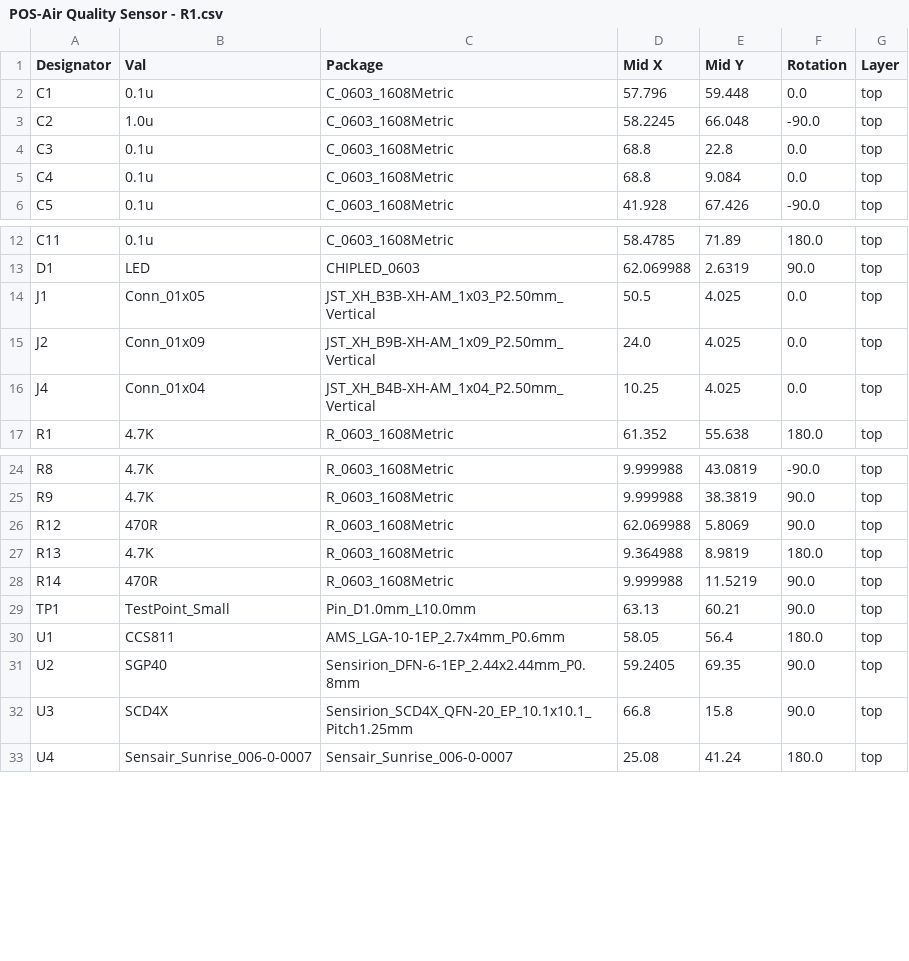
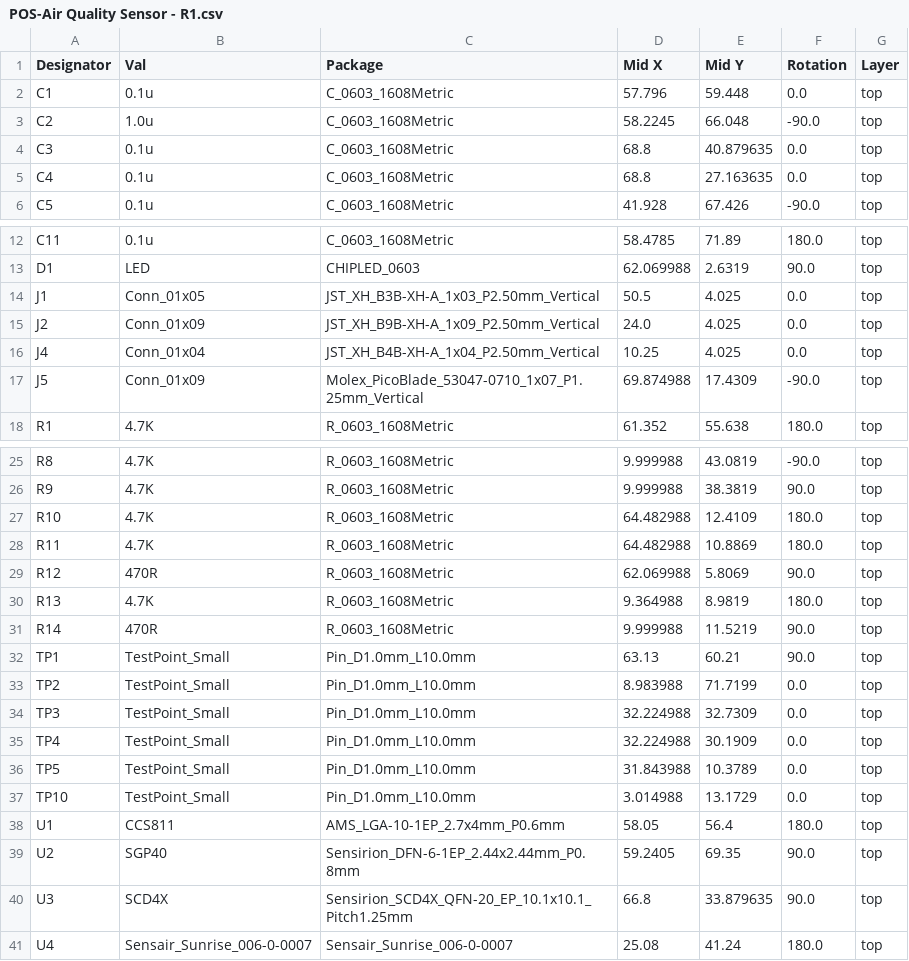
Before and after one commit to fake-name/Misc, a CSV file: ESP/Air Quality Sensor - R1/Air Quality Sensor - R1/jlcpcb/assembly/POS-Air Quality Sensor - R1.csv, drawn as a sheet; only a part is shown, gaps mark what is left out.

```diff
--- a/ESP/Air Quality Sensor - R1/Air Quality Sensor - R1/jlcpcb/assembly/POS-Air Quality Sensor - R1.csv
+++ b/ESP/Air Quality Sensor - R1/Air Quality Sensor - R1/jlcpcb/assembly/POS-Air Quality Sensor - R1.csv
@@ -3,4 +3,4 @@ C1,0.1u,C_0603_1608Metric,57.796,59.448,0.0,top
 C2,1.0u,C_0603_1608Metric,58.2245,66.048,-90.0,top
-C3,0.1u,C_0603_1608Metric,68.8,22.8,0.0,top
-C4,0.1u,C_0603_1608Metric,68.8,9.084,0.0,top
+C3,0.1u,C_0603_1608Metric,68.8,40.879635,0.0,top
+C4,0.1u,C_0603_1608Metric,68.8,27.163635,0.0,top
 C5,0.1u,C_0603_1608Metric,41.928,67.426,-90.0,top
@@ -13,5 +13,6 @@ C11,0.1u,C_0603_1608Metric,58.4785,71.89,180.0,top
 D1,LED,CHIPLED_0603,62.069988,2.6319,90.0,top
-J1,Conn_01x05,JST_XH_B3B-XH-AM_1x03_P2.50mm_Vertical,50.5,4.025,0.0,top
-J2,Conn_01x09,JST_XH_B9B-XH-AM_1x09_P2.50mm_Vertical,24.0,4.025,0.0,top
-J4,Conn_01x04,JST_XH_B4B-XH-AM_1x04_P2.50mm_Vertical,10.25,4.025,0.0,top
+J1,Conn_01x05,JST_XH_B3B-XH-A_1x03_P2.50mm_Vertical,50.5,4.025,0.0,top
+J2,Conn_01x09,JST_XH_B9B-XH-A_1x09_P2.50mm_Vertical,24.0,4.025,0.0,top
+J4,Conn_01x04,JST_XH_B4B-XH-A_1x04_P2.50mm_Vertical,10.25,4.025,0.0,top
+J5,Conn_01x09,Molex_PicoBlade_53047-0710_1x07_P1.25mm_Vertical,69.874988,17.4309,-90.0,top
 R1,4.7K,R_0603_1608Metric,61.352,55.638,180.0,top
@@ -25,2 +26,4 @@ R8,4.7K,R_0603_1608Metric,9.999988,43.0819,-90.0,top
 R9,4.7K,R_0603_1608Metric,9.999988,38.3819,90.0,top
+R10,4.7K,R_0603_1608Metric,64.482988,12.4109,180.0,top
+R11,4.7K,R_0603_1608Metric,64.482988,10.8869,180.0,top
 R12,470R,R_0603_1608Metric,62.069988,5.8069,90.0,top
@@ -29,5 +32,10 @@ R14,470R,R_0603_1608Metric,9.999988,11.5219,90.0,top
 TP1,TestPoint_Small,Pin_D1.0mm_L10.0mm,63.13,60.21,90.0,top
+TP2,TestPoint_Small,Pin_D1.0mm_L10.0mm,8.983988,71.7199,0.0,top
+TP3,TestPoint_Small,Pin_D1.0mm_L10.0mm,32.224988,32.7309,0.0,top
+TP4,TestPoint_Small,Pin_D1.0mm_L10.0mm,32.224988,30.1909,0.0,top
+TP5,TestPoint_Small,Pin_D1.0mm_L10.0mm,31.843988,10.3789,0.0,top
+TP10,TestPoint_Small,Pin_D1.0mm_L10.0mm,3.014988,13.1729,0.0,top
 U1,CCS811,AMS_LGA-10-1EP_2.7x4mm_P0.6mm,58.05,56.4,180.0,top
 U2,SGP40,Sensirion_DFN-6-1EP_2.44x2.44mm_P0.8mm,59.2405,69.35,90.0,top
-U3,SCD4X,Sensirion_SCD4X_QFN-20_EP_10.1x10.1_Pitch1.25mm,66.8,15.8,90.0,top
+U3,SCD4X,Sensirion_SCD4X_QFN-20_EP_10.1x10.1_Pitch1.25mm,66.8,33.879635,90.0,top
 U4,Sensair_Sunrise_006-0-0007,Sensair_Sunrise_006-0-0007,25.08,41.24,180.0,top
```
Also changed, not shown: ESP/Air Quality Sensor - R1/Air Quality Sensor - R1/jlcpcb/assembly/BOM-Air Quality Sensor - R1.csv, 39 other files.
